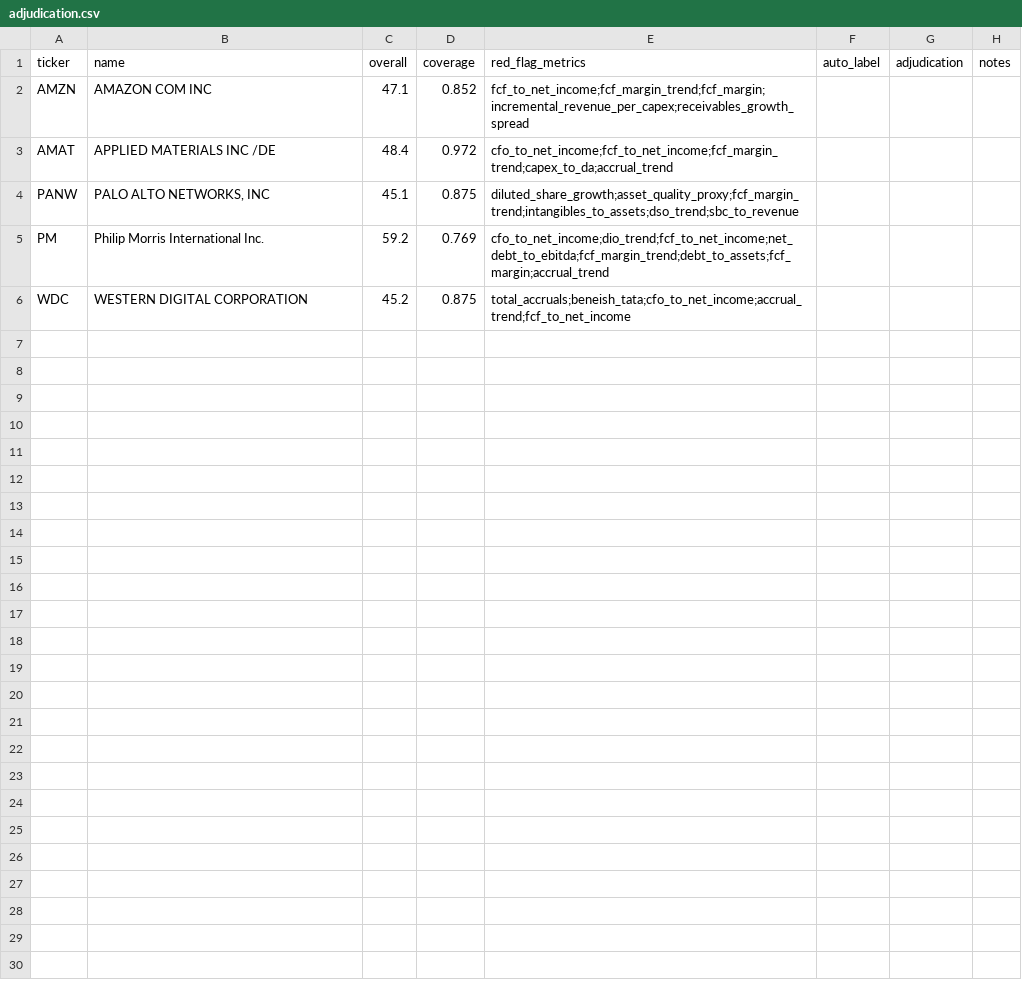
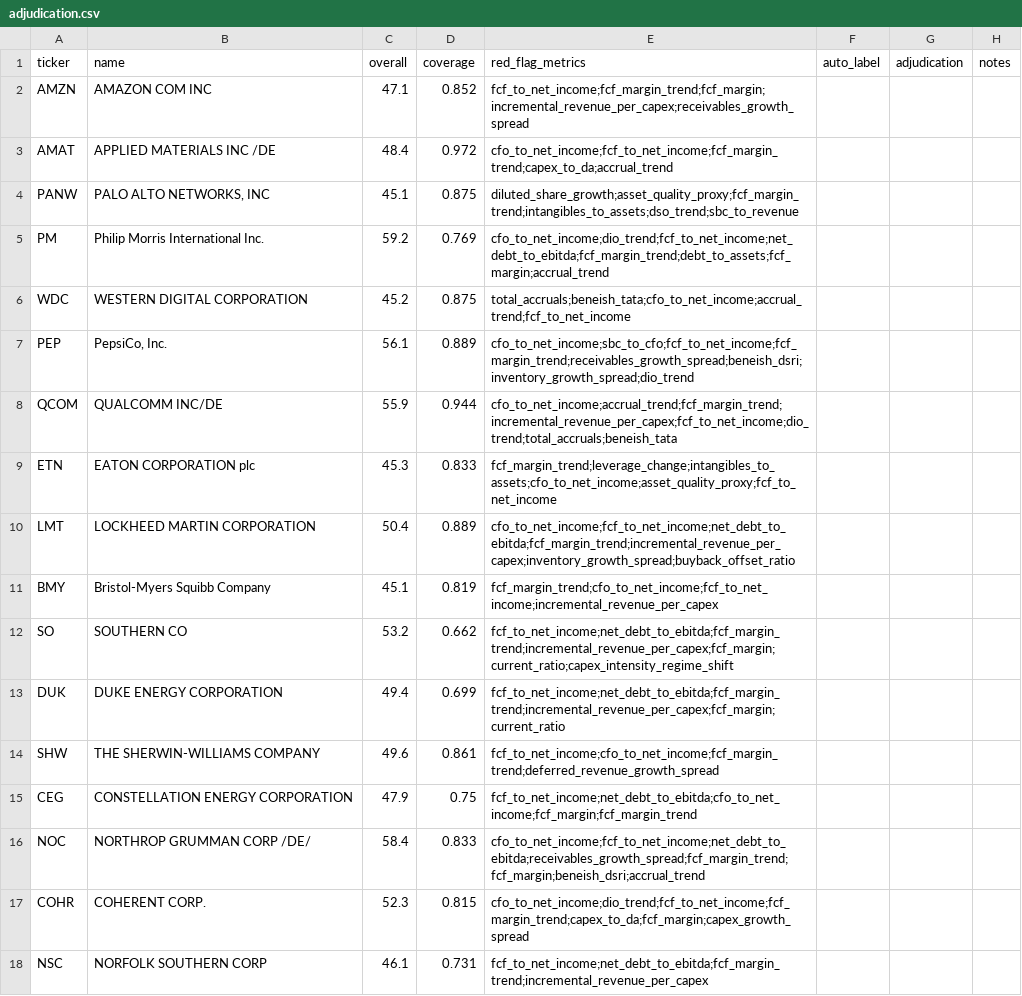
Before and after one commit to sykurtyppi/financial-quality-engine, a CSV file: data/sweep/adjudication.csv, drawn as a sheet; only a part is shown; the diff covers the shown part only; the diff names each change by its address in the sheet, - before the commit and + after, or states it on an @@ line.

```diff
--- a/data/sweep/adjudication.csv
+++ b/data/sweep/adjudication.csv
+row 7: PEP | PepsiCo, Inc. | 56.1 | 0.889 | cfo_to_net_income;sbc_to_cfo;fcf_to_net_income;fcf_margin_trend;receivables_growth_spread;beneish_dsri;inventory_growth_spread;dio_trend
+row 8: QCOM | QUALCOMM INC/DE | 55.9 | 0.944 | cfo_to_net_income;accrual_trend;fcf_margin_trend;incremental_revenue_per_capex;fcf_to_net_income;dio_trend;total_accruals;beneish_tata
+row 9: ETN | EATON CORPORATION plc | 45.3 | 0.833 | fcf_margin_trend;leverage_change;intangibles_to_assets;cfo_to_net_income;asset_quality_proxy;fcf_to_net_income
+row 10: LMT | LOCKHEED MARTIN CORPORATION | 50.4 | 0.889 | cfo_to_net_income;fcf_to_net_income;net_debt_to_ebitda;fcf_margin_trend;incremental_revenue_per_capex;inventory_growth_spread;buyback_offset_ratio
+row 11: BMY | Bristol-Myers Squibb Company | 45.1 | 0.819 | fcf_margin_trend;cfo_to_net_income;fcf_to_net_income;incremental_revenue_per_capex
+row 12: SO | SOUTHERN CO | 53.2 | 0.662 | fcf_to_net_income;net_debt_to_ebitda;fcf_margin_trend;incremental_revenue_per_capex;fcf_margin;current_ratio;capex_intensity_regime_shift
+row 13: DUK | DUKE ENERGY CORPORATION | 49.4 | 0.699 | fcf_to_net_income;net_debt_to_ebitda;fcf_margin_trend;incremental_revenue_per_capex;fcf_margin;current_ratio
+row 14: SHW | THE SHERWIN-WILLIAMS COMPANY | 49.6 | 0.861 | fcf_to_net_income;cfo_to_net_income;fcf_margin_trend;deferred_revenue_growth_spread
+row 15: CEG | CONSTELLATION ENERGY CORPORATION | 47.9 | 0.75 | fcf_to_net_income;net_debt_to_ebitda;cfo_to_net_income;fcf_margin;fcf_margin_trend
+row 16: NOC | NORTHROP GRUMMAN CORP /DE/ | 58.4 | 0.833 | cfo_to_net_income;fcf_to_net_income;net_debt_to_ebitda;receivables_growth_spread;fcf_margin_trend;fcf_margin;beneish_dsri;accrual_trend
+row 17: COHR | COHERENT CORP. | 52.3 | 0.815 | cfo_to_net_income;dio_trend;fcf_to_net_income;fcf_margin_trend;capex_to_da;fcf_margin;capex_growth_spread
+row 18: NSC | NORFOLK SOUTHERN CORP | 46.1 | 0.731 | fcf_to_net_income;net_debt_to_ebitda;fcf_margin_trend;incremental_revenue_per_capex
```
Also changed, not shown: 12 added rows elsewhere in this file, 3 other files.
